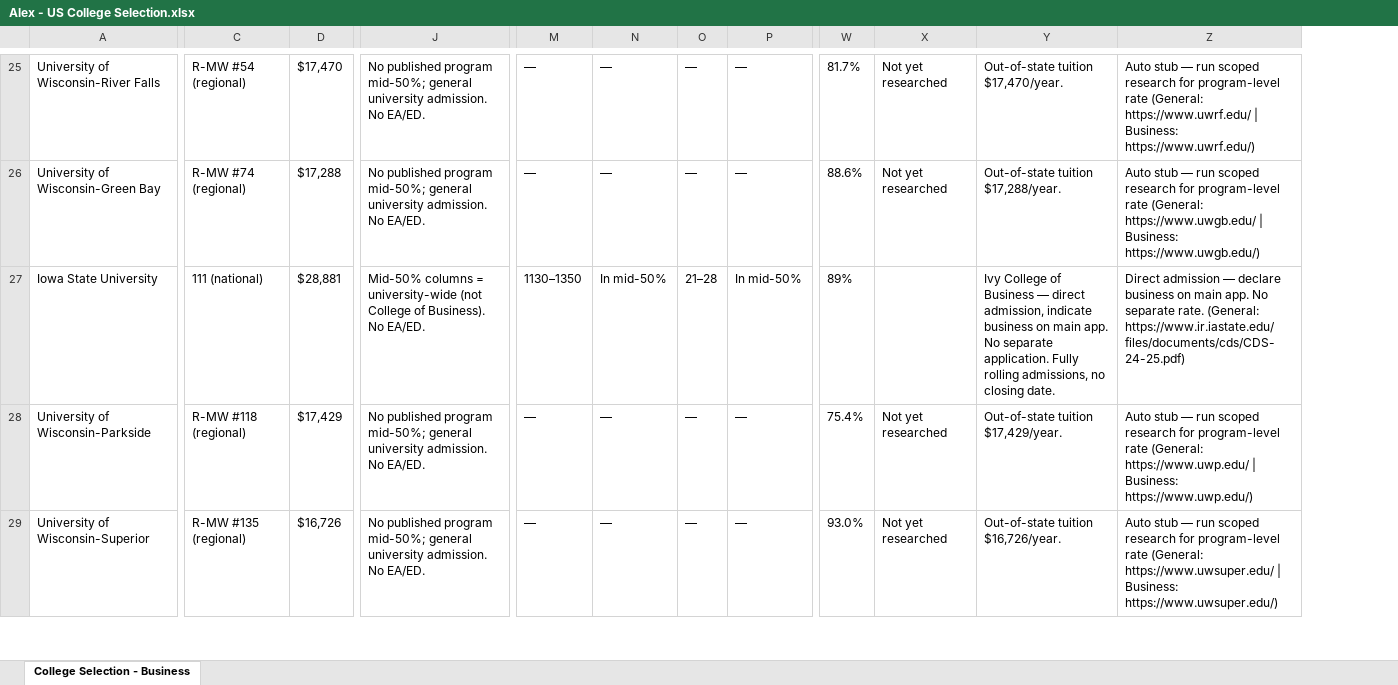
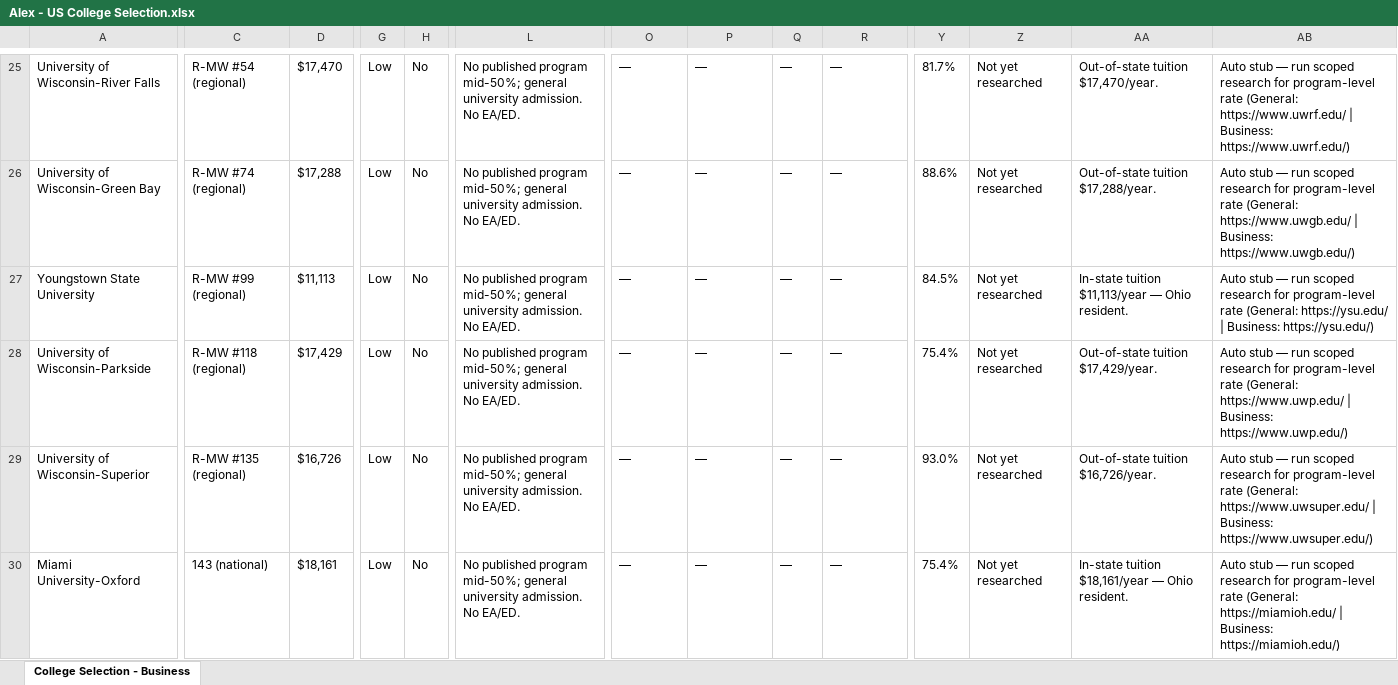
Before and after one commit to hareesh007-ship-it/college-compass, an Excel workbook: students/alex-sample/output/Alex - US College Selection.xlsx, sheet College Selection - Business, drawn as a sheet; only a part is shown, gaps mark what is left out; values as stored, in another font and other column widths than the file's, no borders; addresses are those after the commit; rows hold the shown columns only; the diff covers the shown part only; the diff names each change by its address in the sheet, - before the commit and + after, or states it on an @@ line.

Commit message:
Updated project name to college compass

```diff
--- a/students/alex-sample/output/Alex - US College Selection.xlsx (sheet College Selection - Business)
+++ b/students/alex-sample/output/Alex - US College Selection.xlsx (sheet College Selection - Business)
+column G, rows 25-29: all Low
+column H, rows 25-29: all No
-A27: Iowa State University
+A27: Youngstown State University
-C27: 111 (national)
+C27: R-MW #99 (regional)
-D27: $28,881
+D27: $11,113
-L27: Mid-50% columns = university-wide (not College of Business). No EA/ED.
+L27: No published program mid-50%; general university admission. No EA/ED.
-O27: 1130–1350
+O27: —
-P27: In mid-50%
+P27: —
-Q27: 21–28
+Q27: —
-R27: In mid-50%
+R27: —
-Y27: 89%
+Y27: 84.5%
-Z27: (empty)
+Z27: Not yet researched
-AA27: Ivy College of Business — direct admission, indicate business on main app. No separate application. Fully rolling admissions, no closing date.
+AA27: In-state tuition $11,113/year — Ohio resident.
-AB27: Direct admission — declare business on main app. No separate rate. (General: https://www.ir.iastate.edu/files/documents/cds/CDS-24-25.pdf)
+AB27: Auto stub — run scoped research for program-level rate (General: https://ysu.edu/ | Business: https://ysu.edu/)
+row 30: Miami University-Oxford | 143 (national) | $18,161 | Low | No | No published program mid-50%; general university admission. No EA/ED. | — | — | — | — | 75.4% | Not yet researched | In-state tuition $18,161/year — Ohio resident. | Auto stub — run scoped research for program-level rate (General: https://miamioh.edu/ | Business: https://miamioh.edu/)
```
Also changed, not shown: 6 added rows, 1 removed row and 1 edited cell elsewhere in this sheet, 32 other files.
